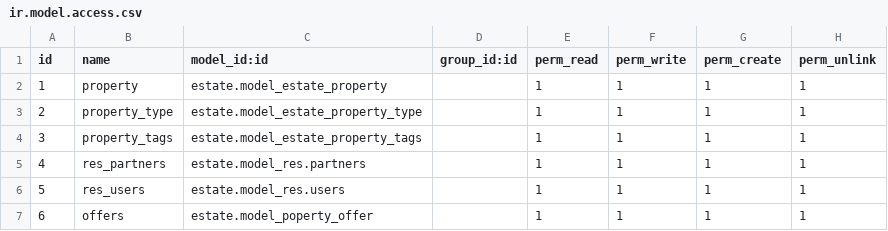
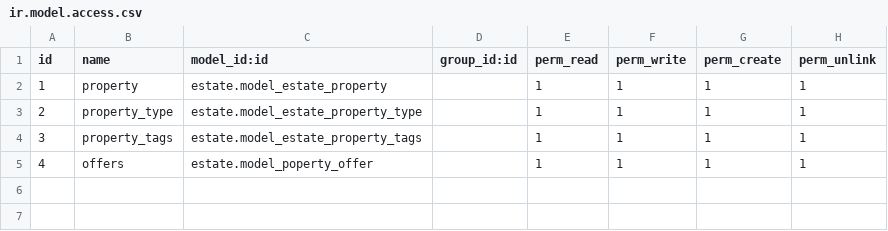
Before and after one commit to jes-ale/odoo-tutorial, a CSV file: estate/security/ir.model.access.csv, drawn as a sheet.

```diff
--- a/estate/security/ir.model.access.csv
+++ b/estate/security/ir.model.access.csv
@@ -4,4 +4,2 @@ id,name,model_id:id,group_id:id,perm_read,perm_write,perm_create,perm_unlink
 3,property_tags,estate.model_estate_property_tags,,1,1,1,1
-4,res_partners,estate.model_res.partners,,1,1,1,1
-5,res_users,estate.model_res.users,,1,1,1,1
-6,offers,estate.model_poperty_offer,,1,1,1,1
+4,offers,estate.model_poperty_offer,,1,1,1,1
```
Also changed, not shown: 2 other files.
